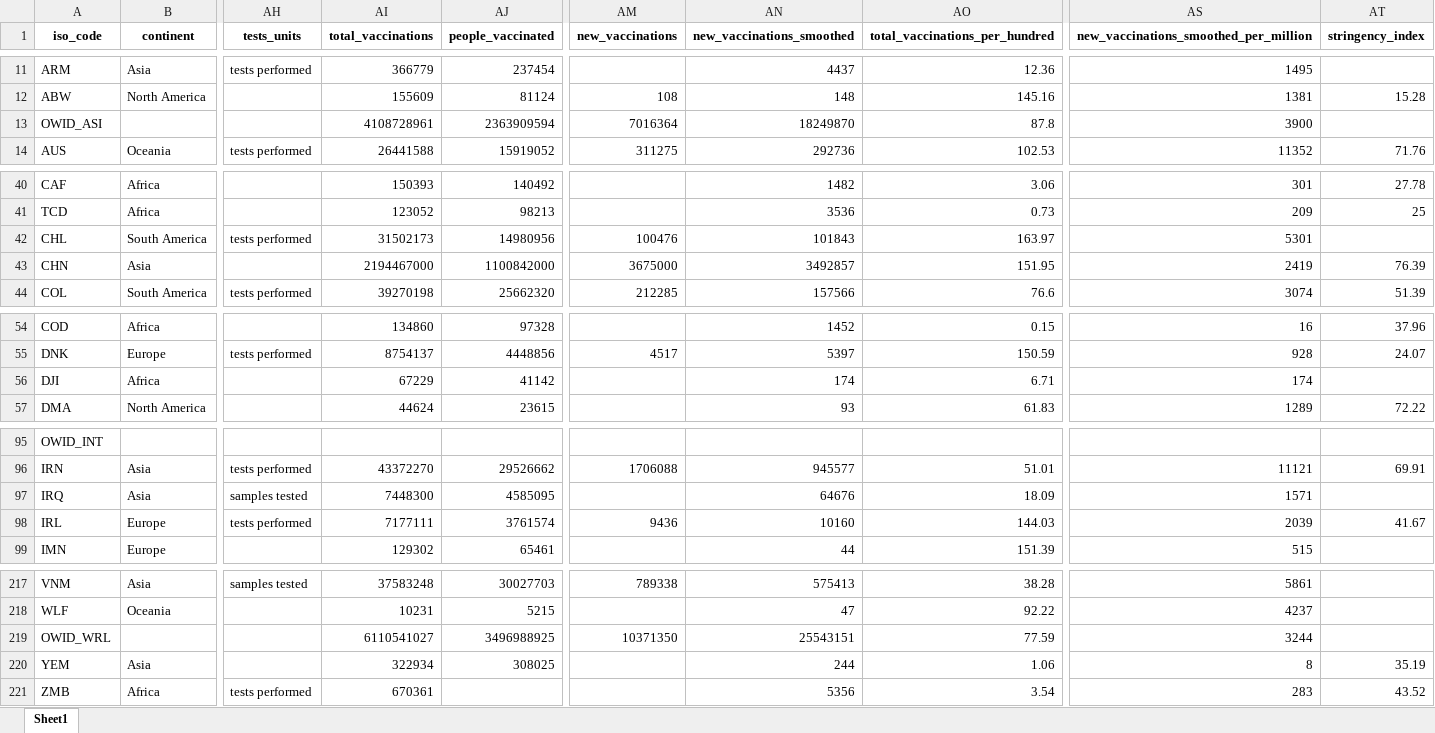
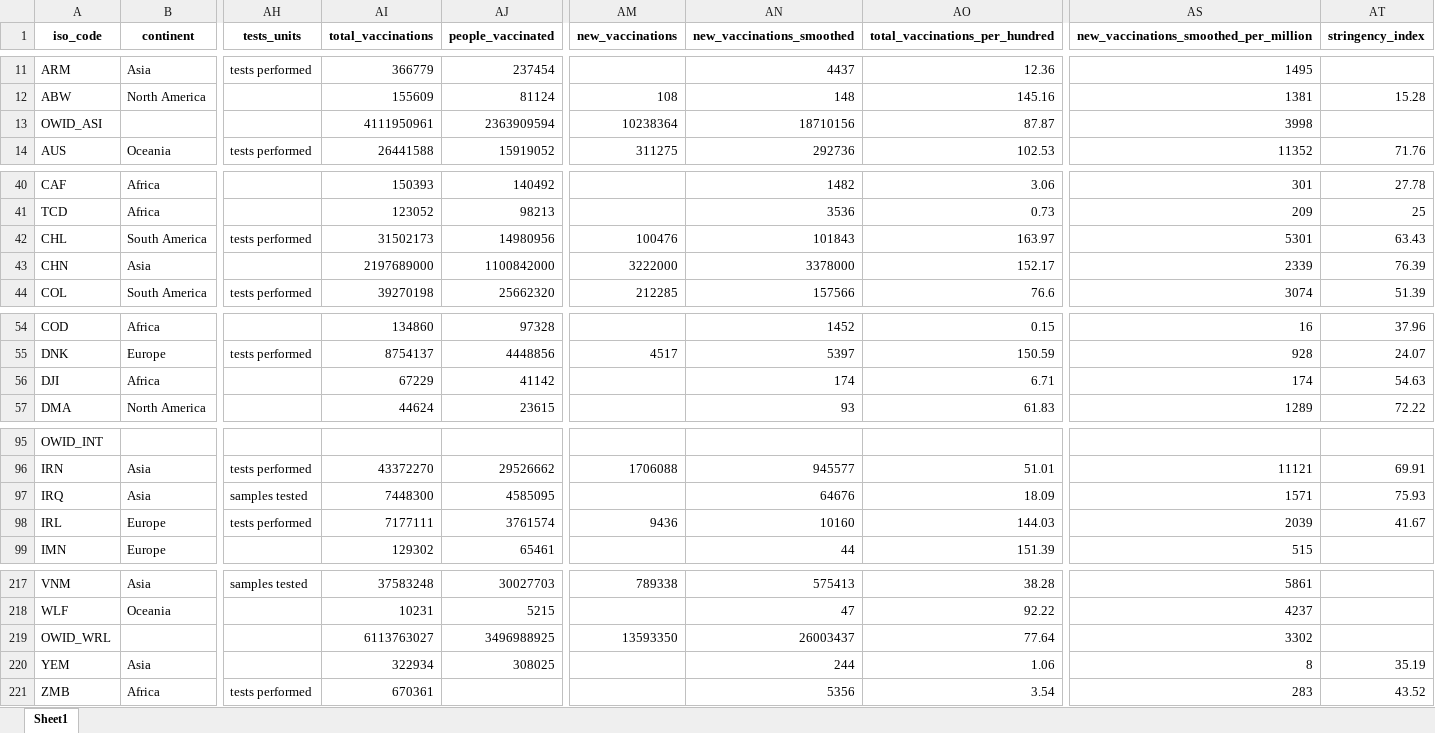
Before and after one commit to upamapsb/Upama, an Excel workbook: public/data/latest/owid-covid-latest.xlsx, sheet Sheet1, drawn as a sheet; only a part is shown, gaps mark what is left out; values as stored, in another font and other column widths than the file's, no borders; the diff covers the shown part only; the diff names each change by its address in the sheet, - before the commit and + after, or states it on an @@ line.

Commit message:
data(vax): update

```diff
--- a/public/data/latest/owid-covid-latest.xlsx (sheet Sheet1)
+++ b/public/data/latest/owid-covid-latest.xlsx (sheet Sheet1)
-AI13 (total_vaccinations): 4108728961
+AI13 (total_vaccinations): 4111950961
-AM13 (new_vaccinations): 7016364
+AM13 (new_vaccinations): 10238364
-AN13 (new_vaccinations_smoothed): 18249870
+AN13 (new_vaccinations_smoothed): 18710156
-AO13 (total_vaccinations_per_hundred): 87.8
+AO13 (total_vaccinations_per_hundred): 87.87
-AS13: 3900
+AS13: 3998
-AT42 (stringency_index): (empty)
+AT42 (stringency_index): 63.43
-AI43 (total_vaccinations): 2194467000
+AI43 (total_vaccinations): 2197689000
-AM43 (new_vaccinations): 3675000
+AM43 (new_vaccinations): 3222000
-AN43 (new_vaccinations_smoothed): 3492857
+AN43 (new_vaccinations_smoothed): 3378000
-AO43 (total_vaccinations_per_hundred): 151.95
+AO43 (total_vaccinations_per_hundred): 152.17
-AS43: 2419
+AS43: 2339
-AT56 (stringency_index): (empty)
+AT56 (stringency_index): 54.63
-AT97 (stringency_index): (empty)
+AT97 (stringency_index): 75.93
-AI219 (total_vaccinations): 6110541027
+AI219 (total_vaccinations): 6113763027
-AM219 (new_vaccinations): 10371350
+AM219 (new_vaccinations): 13593350
-AN219 (new_vaccinations_smoothed): 25543151
+AN219 (new_vaccinations_smoothed): 26003437
-AO219 (total_vaccinations_per_hundred): 77.59
+AO219 (total_vaccinations_per_hundred): 77.64
-AS219: 3244
+AS219: 3302
```
Also changed, not shown: 4 edited cells elsewhere in this sheet, 17 other files.
